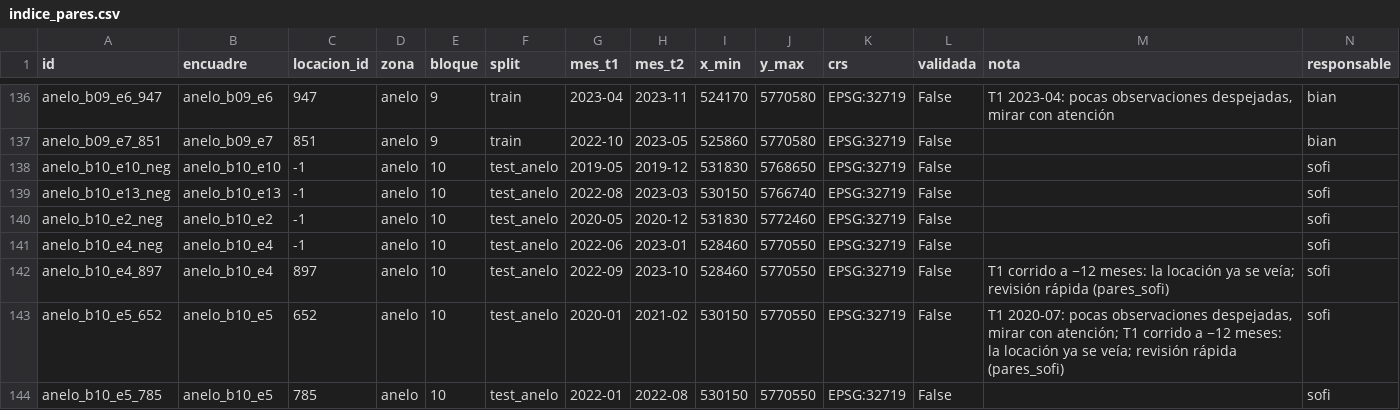
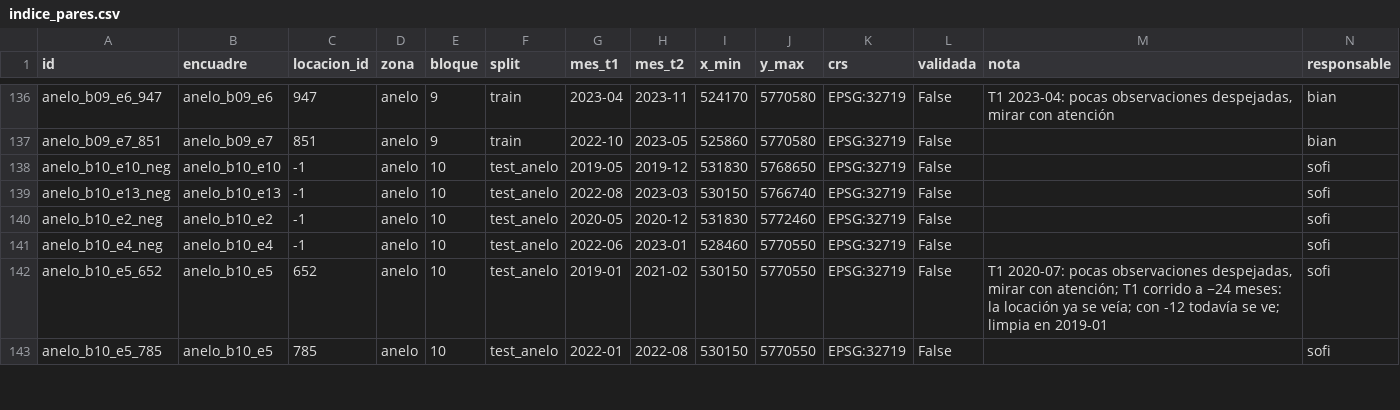
Before and after one commit to sofia2005222/vacamuerta-metano-seg, a CSV file: data/indice_pares.csv, drawn as a sheet; only a part is shown, gaps mark what is left out; the diff covers the shown part only.

```diff
--- a/data/indice_pares.csv
+++ b/data/indice_pares.csv
@@ -141,4 +141,3 @@ anelo_b10_e2_neg,anelo_b10_e2,-1,anelo,10,test_anelo,2020-05,2020-12,531830,5772
 anelo_b10_e4_neg,anelo_b10_e4,-1,anelo,10,test_anelo,2022-06,2023-01,528460,5770550,EPSG:32719,False,,sofi
-anelo_b10_e4_897,anelo_b10_e4,897,anelo,10,test_anelo,2022-09,2023-10,528460,5770550,EPSG:32719,False,T1 corrido a −12 meses: la locación ya se veía; revisión rápida (pares_sofi),sofi
-anelo_b10_e5_652,anelo_b10_e5,652,anelo,10,test_anelo,2020-01,2021-02,530150,5770550,EPSG:32719,False,"T1 2020-07: pocas observaciones despejadas, mirar con atención; T1 corrido a −12 meses: la locación ya se veía; revisión rápida (pares_sofi)",sofi
+anelo_b10_e5_652,anelo_b10_e5,652,anelo,10,test_anelo,2019-01,2021-02,530150,5770550,EPSG:32719,False,"T1 2020-07: pocas observaciones despejadas, mirar con atención; T1 corrido a −24 meses: la locación ya se veía; con -12 todavía se ve; limpia en 2019-01",sofi
 anelo_b10_e5_785,anelo_b10_e5,785,anelo,10,test_anelo,2022-01,2022-08,530150,5770550,EPSG:32719,False,,sofi
```
Also changed, not shown: 2 added rows, 4 removed rows and 2 edited cells elsewhere in this file, data/correcciones_pares.csv, 3 other files.
